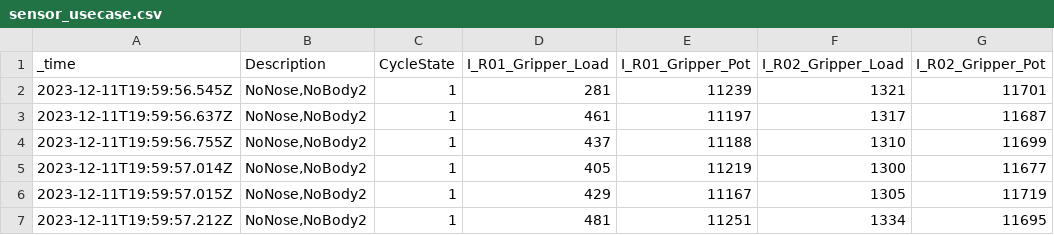
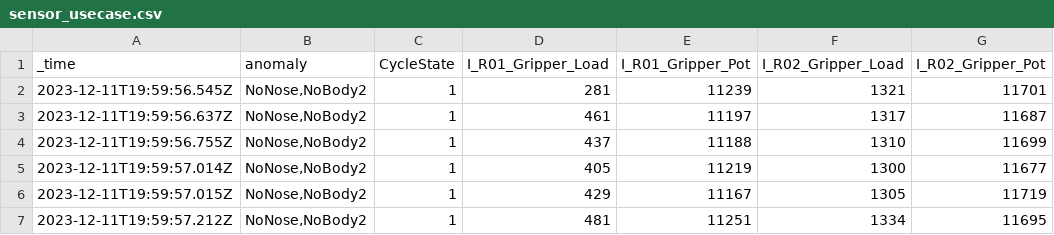
Before and after one commit to revathyramanan/Dynamic-Process-Ontology, a CSV file: mfg-data/Sensor-Usecase/sensor_usecase.csv, drawn as a sheet; only a part is shown; the diff names each change by its address in the sheet, - before the commit and + after, or states it on an @@ line.

```diff
--- a/mfg-data/Sensor-Usecase/sensor_usecase.csv
+++ b/mfg-data/Sensor-Usecase/sensor_usecase.csv
-B1: Description
+B1: anomaly
```
Also changed, not shown: 2 other files.
